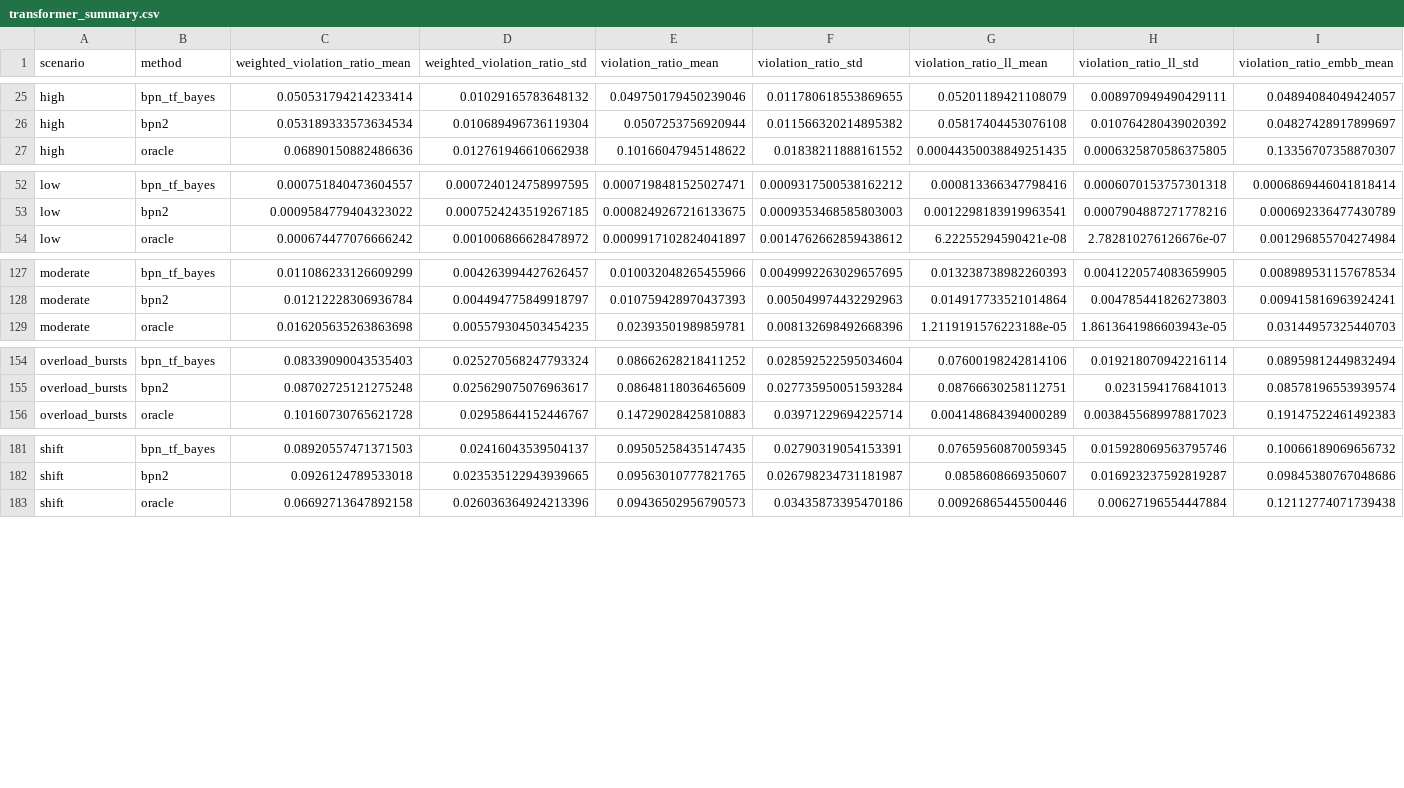
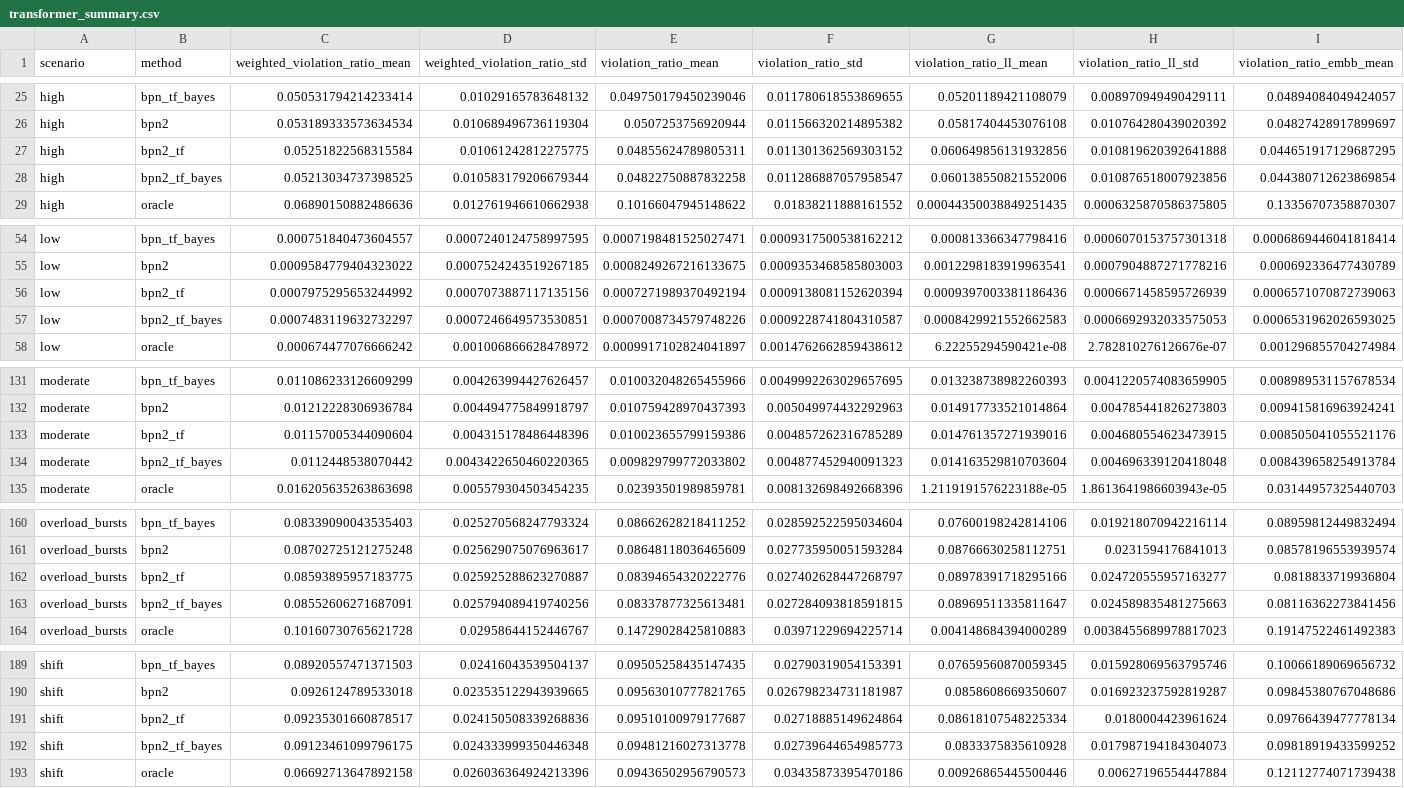
Before and after one commit to Harshvardhan-To1/BTP, a CSV file: results/fhlm/transformer_summary.csv, drawn as a sheet; only a part is shown, gaps mark what is left out; rows hold the shown columns only; the diff names each change by its address in the sheet, - before the commit and + after, or states it on an @@ line.

```diff
--- a/results/fhlm/transformer_summary.csv
+++ b/results/fhlm/transformer_summary.csv
+row 27: high | bpn2_tf | 0.05251822568315584 | 0.01061242812275775 | 0.04855624789805311 | 0.011301362569303152 | 0.060649856131932856 | 0.010819620392641888 | 0.044651917129687295
+row 28: high | bpn2_tf_bayes | 0.05213034737398525 | 0.010583179206679344 | 0.04822750887832258 | 0.011286887057958547 | 0.060138550821552006 | 0.010876518007923856 | 0.044380712623869854
+row 56: low | bpn2_tf | 0.0007975295653244992 | 0.0007073887117135156 | 0.0007271989370492194 | 0.0009138081152620394 | 0.0009397003381186436 | 0.0006671458595726939 | 0.0006571070872739063
+row 57: low | bpn2_tf_bayes | 0.0007483119632732297 | 0.0007246649573530851 | 0.0007008734579748226 | 0.0009228741804310587 | 0.0008429921552662583 | 0.0006692932033575053 | 0.0006531962026593025
+row 133: moderate | bpn2_tf | 0.01157005344090604 | 0.004315178486448396 | 0.010023655799159386 | 0.004857262316785289 | 0.014761357271939016 | 0.004680554623473915 | 0.008505041055521176
+row 134: moderate | bpn2_tf_bayes | 0.0112448538070442 | 0.0043422650460220365 | 0.009829799772033802 | 0.004877452940091323 | 0.014163529810703604 | 0.004696339120418048 | 0.008439658254913784
+row 162: overload_bursts | bpn2_tf | 0.08593895957183775 | 0.025925288623270887 | 0.08394654320222776 | 0.027402628447268797 | 0.08978391718295166 | 0.024720555957163277 | 0.0818833719936804
+row 163: overload_bursts | bpn2_tf_bayes | 0.08552606271687091 | 0.025794089419740256 | 0.08337877325613481 | 0.027284093818591815 | 0.08969511335811647 | 0.024589835481275663 | 0.08116362273841456
+row 191: shift | bpn2_tf | 0.09235301660878517 | 0.024150508339268836 | 0.09510100979177687 | 0.02718885149624864 | 0.08618107548225334 | 0.0180004423961624 | 0.09766439477778134
+row 192: shift | bpn2_tf_bayes | 0.09123461099796175 | 0.024333999350446348 | 0.09481216027313778 | 0.02739644654985773 | 0.0833375835610928 | 0.017987194184304073 | 0.09818919433599252
```
Also changed, not shown: 4 other files.
